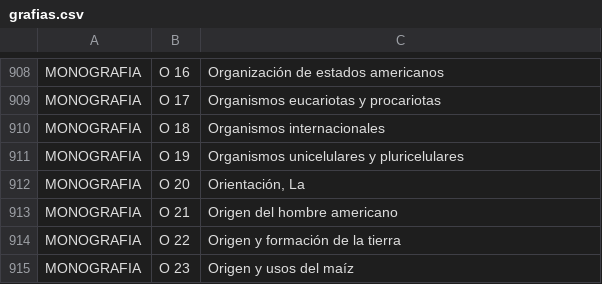
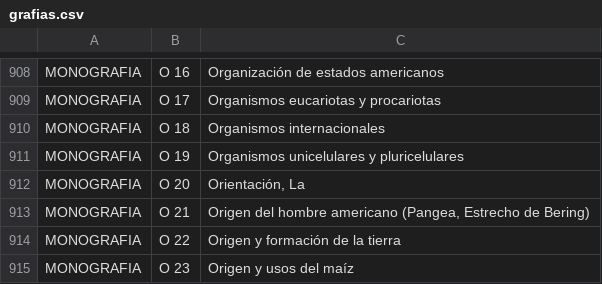
Before and after one commit to saulaxel/managerfias, a CSV file: database/grafias.csv, drawn as a sheet; only a part is shown, gaps mark what is left out.

Commit message:
Anotación Estrecho de Bering

```diff
--- a/database/grafias.csv
+++ b/database/grafias.csv
@@ -912,3 +912,3 @@ MONOGRAFIA,"O 19","Organismos unicelulares y pluricelulares"
 MONOGRAFIA,"O 20","Orientación, La"
-MONOGRAFIA,"O 21","Origen del hombre americano"
+MONOGRAFIA,"O 21","Origen del hombre americano (Pangea, Estrecho de Bering)"
 MONOGRAFIA,"O 22","Origen y formación de la tierra"
```
